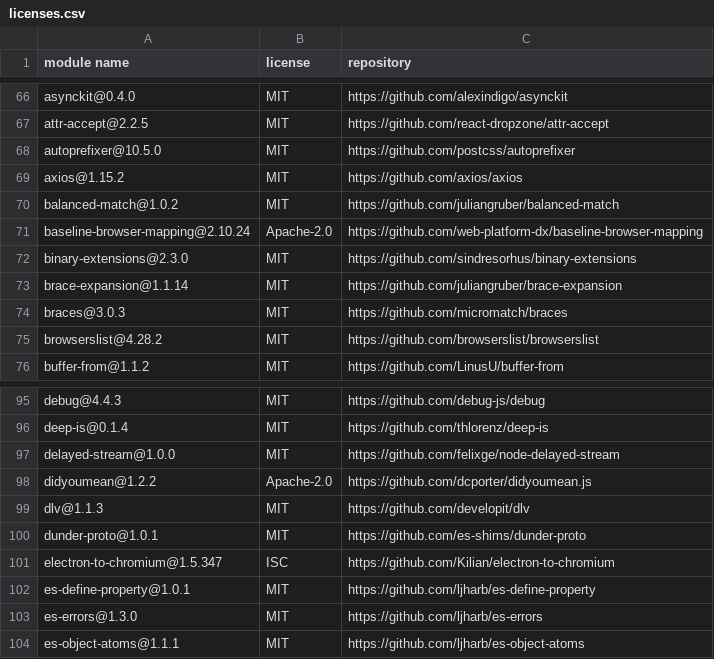
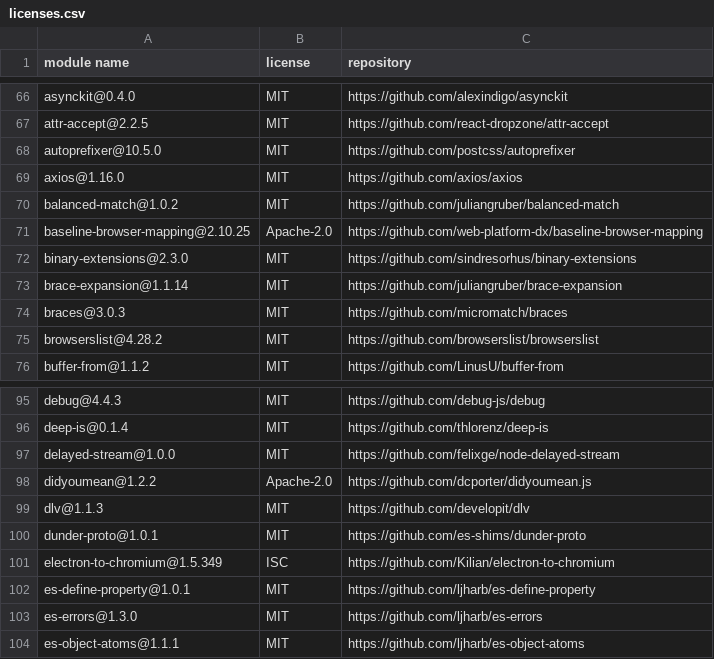
Before and after one commit to Mouette03/Filyo, a CSV file: frontend/licenses.csv, drawn as a sheet; only a part is shown, gaps mark what is left out.

```diff
--- a/frontend/licenses.csv
+++ b/frontend/licenses.csv
@@ -68,5 +68,5 @@
 "autoprefixer@10.5.0","MIT","https://github.com/postcss/autoprefixer"
-"axios@1.15.2","MIT","https://github.com/axios/axios"
+"axios@1.16.0","MIT","https://github.com/axios/axios"
 "balanced-match@1.0.2","MIT","https://github.com/juliangruber/balanced-match"
-"baseline-browser-mapping@2.10.24","Apache-2.0","https://github.com/web-platform-dx/baseline-browser-mapping"
+"baseline-browser-mapping@2.10.25","Apache-2.0","https://github.com/web-platform-dx/baseline-browser-mapping"
 "binary-extensions@2.3.0","MIT","https://github.com/sindresorhus/binary-extensions"
@@ -100,3 +100,3 @@
 "dunder-proto@1.0.1","MIT","https://github.com/es-shims/dunder-proto"
-"electron-to-chromium@1.5.347","ISC","https://github.com/Kilian/electron-to-chromium"
+"electron-to-chromium@1.5.349","ISC","https://github.com/Kilian/electron-to-chromium"
 "es-define-property@1.0.1","MIT","https://github.com/ljharb/es-define-property"
```
Also changed, not shown: backend/licenses.csv.
